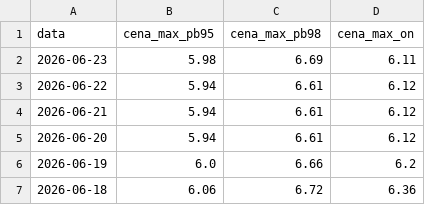
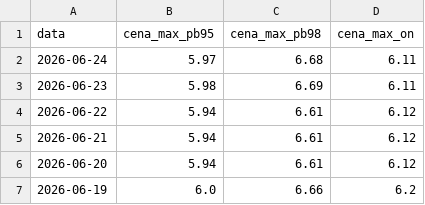
Before and after one commit to Majbor1/orlen_scraper, a CSV file: data/cena_max.csv, drawn as a sheet; only a part is shown; the shorter side is filled out with more unchanged rows; the diff names each change by its address in the sheet, - before the commit and + after, or states it on an @@ line.

```diff
--- a/data/cena_max.csv
+++ b/data/cena_max.csv
+row 2: 2026-06-24 | 5.97 | 6.68 | 6.11
```
Also changed, not shown: data/ceny_na_stacjach.csv, data/ceny_orlen_zestawienie.csv, 5 other files.
